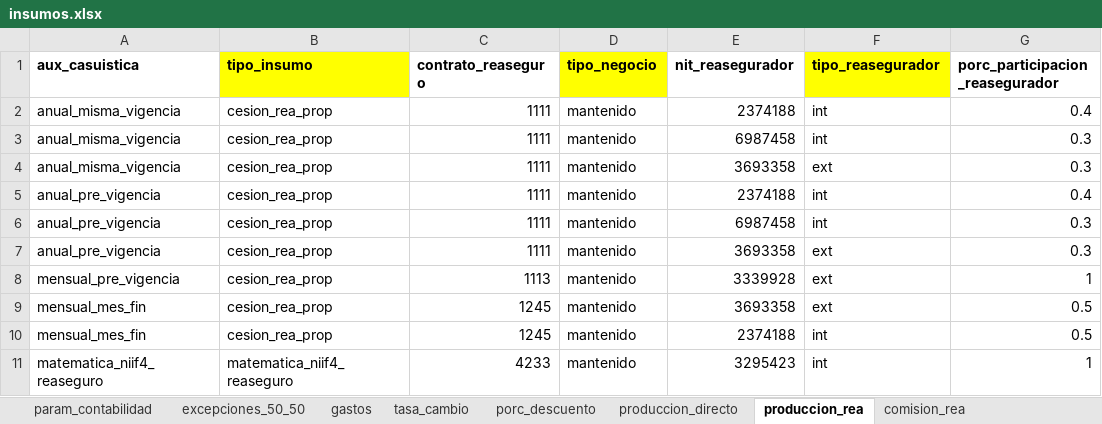
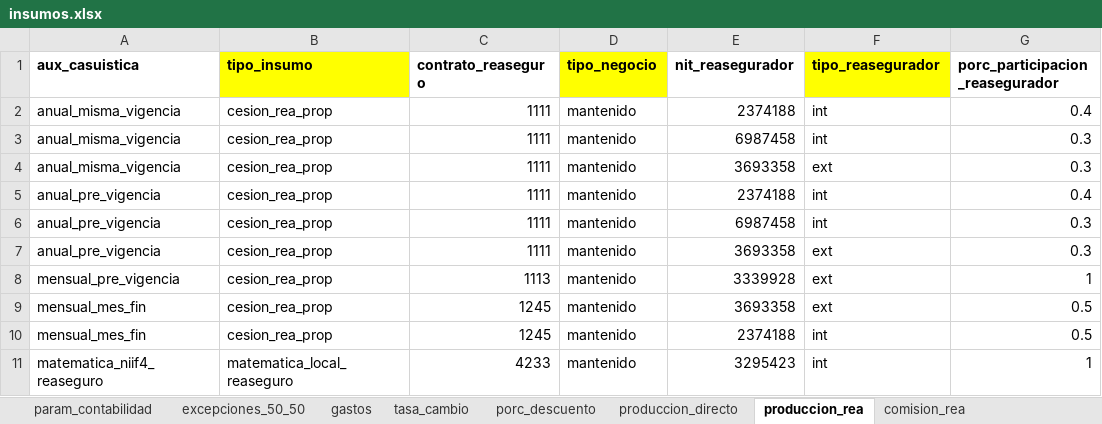
Before and after one commit to sebastobone/prototipo-pcr, an Excel workbook: prototipo_pcr/inputs/insumos.xlsx, sheet produccion_rea, drawn as a sheet; only a part is shown; values as stored, in another font and other column widths than the file's, no borders; conditional formats not drawn; the diff names each change by its address in the sheet, - before the commit and + after, or states it on an @@ line.

```diff
--- a/prototipo_pcr/inputs/insumos.xlsx (sheet produccion_rea)
+++ b/prototipo_pcr/inputs/insumos.xlsx (sheet produccion_rea)
-B11 (tipo_insumo): matematica_niif4_reaseguro
+B11 (tipo_insumo): matematica_local_reaseguro
```
Also changed, not shown: sheet param_contabilidad, sheet produccion_directo, prototipo_pcr/inputs/nomenclatura.xlsx, 1 other file.
